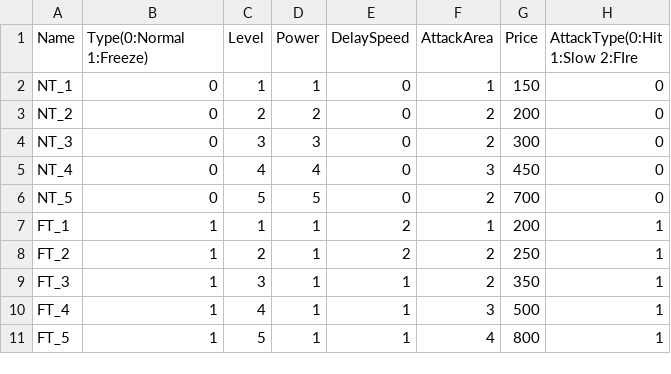
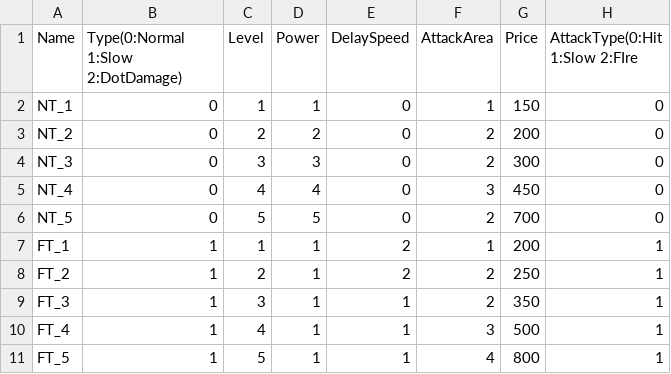
Before and after one commit to gunheehan/TowerOfFate, a CSV file: Assets/DataSheets/TowerInfoTable.csv, drawn as a sheet; the diff names each change by its address in the sheet, - before the commit and + after, or states it on an @@ line.

```diff
--- a/Assets/DataSheets/TowerInfoTable.csv
+++ b/Assets/DataSheets/TowerInfoTable.csv
-B1: Type(0:Normal 1:Freeze)
+B1: Type(0:Normal 1:Slow 2:DotDamage)
```
Also changed, not shown: Assets/DataSheets/StageInfoTable.csv, 37 other files.
